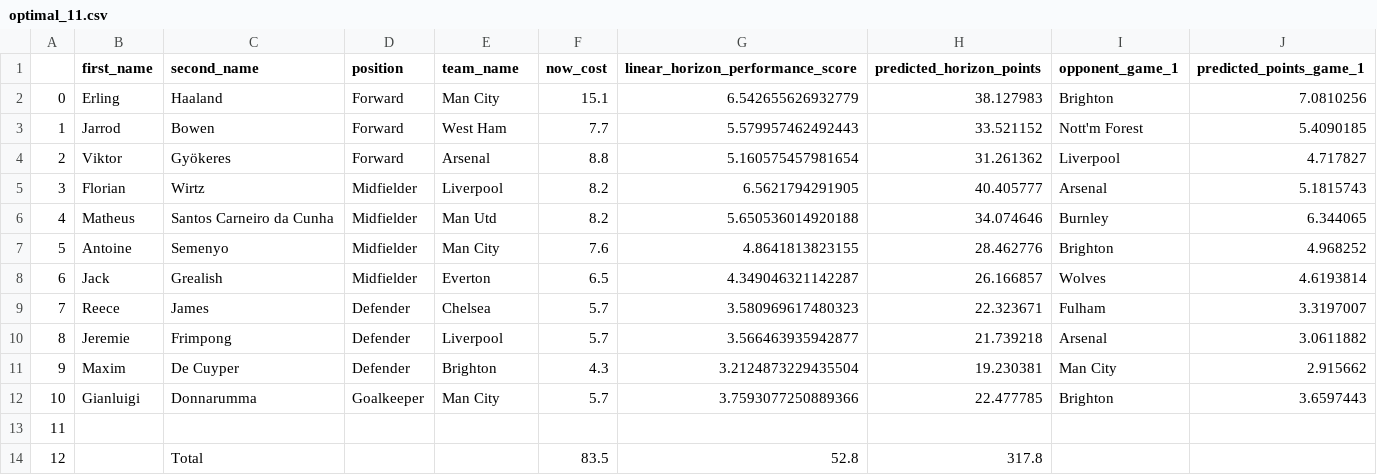
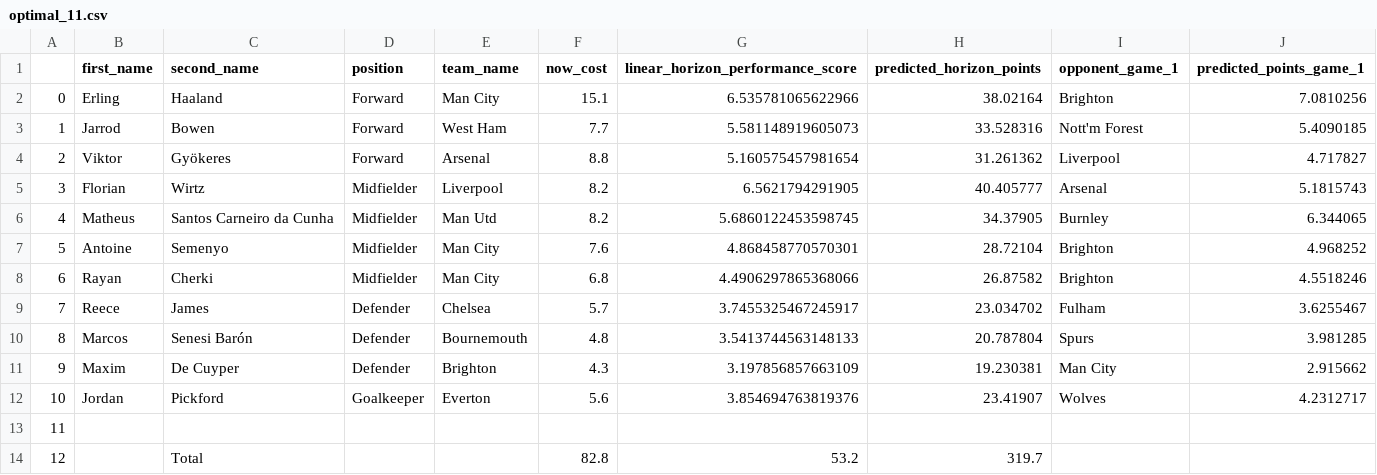
Before and after one commit to matecsapo/Fantasy-Premier-League-Model, a CSV file: predictions/GW_21/model_V2_ESI/optimal_11.csv, drawn as a sheet.

```diff
--- a/predictions/GW_21/model_V2_ESI/optimal_11.csv
+++ b/predictions/GW_21/model_V2_ESI/optimal_11.csv
@@ -1,14 +1,14 @@
 ,first_name,second_name,position,team_name,now_cost,linear_horizon_performance_score,predicted_horizon_points,opponent_game_1,predicted_points_game_1
-0,Erling,Haaland,Forward,Man City,15.1,6.542655626932779,38.127983,Brighton,7.0810256
-1,Jarrod,Bowen,Forward,West Ham,7.7,5.579957462492443,33.521152,Nott'm Forest,5.4090185
+0,Erling,Haaland,Forward,Man City,15.1,6.535781065622966,38.02164,Brighton,7.0810256
+1,Jarrod,Bowen,Forward,West Ham,7.7,5.581148919605073,33.528316,Nott'm Forest,5.4090185
 2,Viktor,Gyökeres,Forward,Arsenal,8.8,5.160575457981654,31.261362,Liverpool,4.717827
 3,Florian,Wirtz,Midfielder,Liverpool,8.2,6.5621794291905,40.405777,Arsenal,5.1815743
-4,Matheus,Santos Carneiro da Cunha,Midfielder,Man Utd,8.2,5.650536014920188,34.074646,Burnley,6.344065
-5,Antoine,Semenyo,Midfielder,Man City,7.6,4.8641813823155,28.462776,Brighton,4.968252
-6,Jack,Grealish,Midfielder,Everton,6.5,4.349046321142287,26.166857,Wolves,4.6193814
-7,Reece,James,Defender,Chelsea,5.7,3.580969617480323,22.323671,Fulham,3.3197007
-8,Jeremie,Frimpong,Defender,Liverpool,5.7,3.566463935942877,21.739218,Arsenal,3.0611882
-9,Maxim,De Cuyper,Defender,Brighton,4.3,3.2124873229435504,19.230381,Man City,2.915662
-10,Gianluigi,Donnarumma,Goalkeeper,Man City,5.7,3.7593077250889366,22.477785,Brighton,3.6597443
+4,Matheus,Santos Carneiro da Cunha,Midfielder,Man Utd,8.2,5.6860122453598745,34.37905,Burnley,6.344065
+5,Antoine,Semenyo,Midfielder,Man City,7.6,4.868458770570301,28.72104,Brighton,4.968252
+6,Rayan,Cherki,Midfielder,Man City,6.8,4.4906297865368066,26.87582,Brighton,4.5518246
+7,Reece,James,Defender,Chelsea,5.7,3.7455325467245917,23.034702,Fulham,3.6255467
+8,Marcos,Senesi Barón,Defender,Bournemouth,4.8,3.5413744563148133,20.787804,Spurs,3.981285
+9,Maxim,De Cuyper,Defender,Brighton,4.3,3.197856857663109,19.230381,Man City,2.915662
+10,Jordan,Pickford,Goalkeeper,Everton,5.6,3.854694763819376,23.41907,Wolves,4.2312717
 11,,,,,,,,,
-12,,Total,,,83.5,52.8,317.8,,
+12,,Total,,,82.8,53.2,319.7,,
```
Also changed, not shown: models/V3/Feature_Importances.csv, predictions/GW_21/model_V2/predictions.csv, 9 other files.
